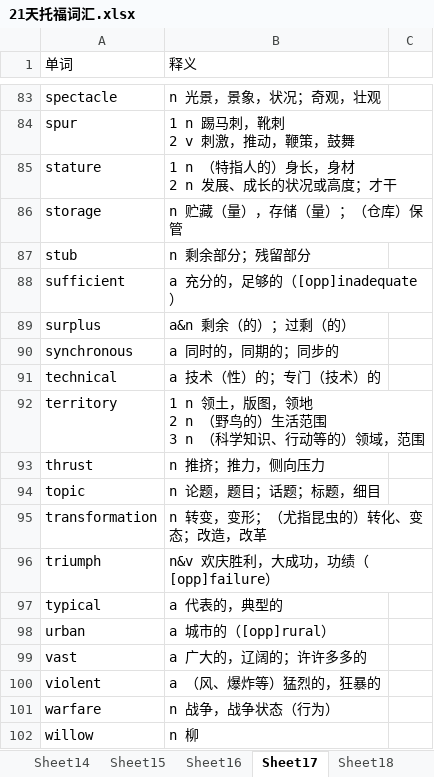
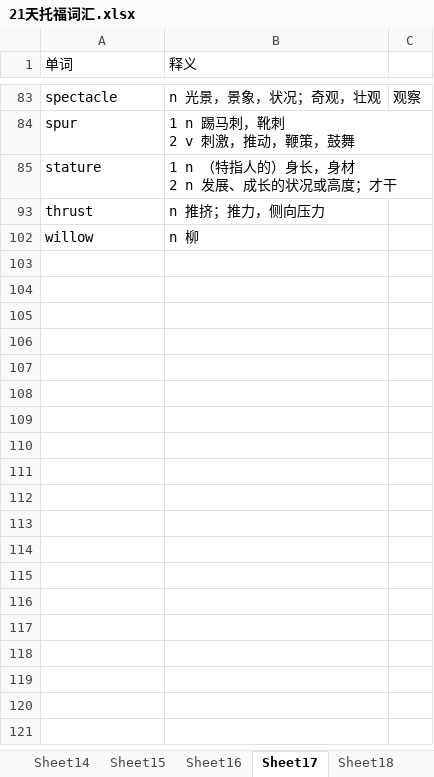
Before and after one commit to tianfr/Intensive-Listening-for-Scientific-America, an Excel workbook: 21天托福词汇.xlsx, sheet Sheet17, drawn as a sheet; only a part is shown, gaps mark what is left out; values as stored, in another font and other column widths than the file's, no cell formats; ↵ is a line break in a cell; the diff covers the shown part only; the diff names each change by its address in the sheet, - before the commit and + after, or states it on an @@ line.

Commit message:
Update 21天托福词汇.xlsx

```diff
--- a/21天托福词汇.xlsx (sheet Sheet17)
+++ b/21天托福词汇.xlsx (sheet Sheet17)
-C83: (empty)
+C83: 观察
-row 86: storage | n 贮藏（量），存储（量）；（仓库）保管
-row 87: stub | n 剩余部分；残留部分
-row 88: sufficient | a 充分的，足够的（[opp]inadequate）
-row 89: surplus | a&n 剩余（的）；过剩（的）
-row 90: synchronous | a 同时的，同期的；同步的
-row 91: technical | a 技术（性）的；专门（技术）的
-row 92: territory | 1 n 领土，版图，领地 ↵ 2 n （野鸟的）生活范围 ↵ 3 n （科学知识、行动等的）领域，范围
-row 94: topic | n 论题，题目；话题；标题，细目
-row 95: transformation | n 转变，变形；（尤指昆虫的）转化、变态；改造，改革
-row 96: triumph | n&v 欢庆胜利，大成功，功绩（[opp]failure）
-row 97: typical | a 代表的，典型的
-row 98: urban | a 城市的（[opp]rural）
-row 99: vast | a 广大的，辽阔的；许许多多的
-row 100: violent | a （风、爆炸等）猛烈的，狂暴的
-row 101: warfare | n 战争，战争状态（行为）
```
Also changed, not shown: 66 removed rows, 1 hidden or unhidden row and 5 edited cells elsewhere in this sheet, cell formats, hidden cells.
